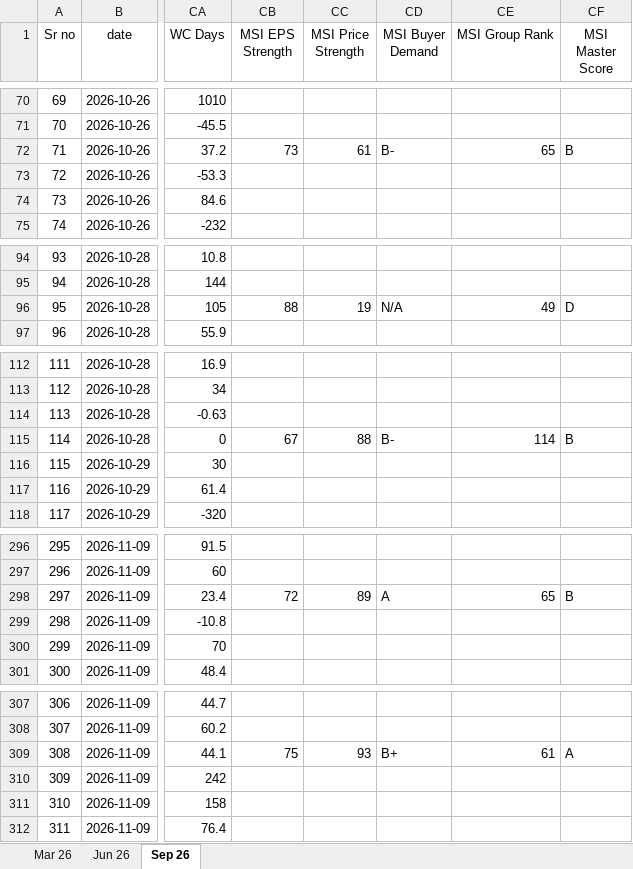
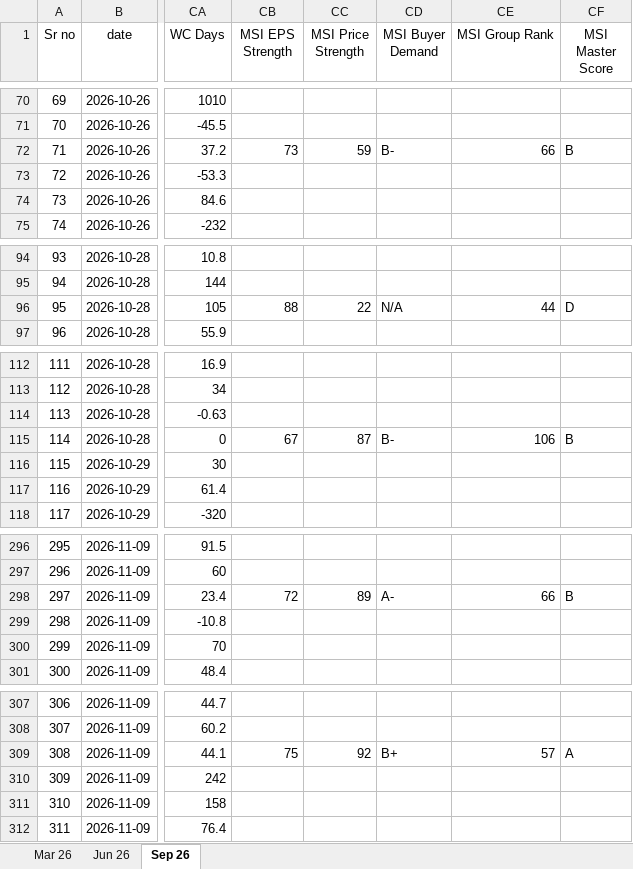
Before and after one commit to thakkars/Quarterly_Profit_Surge, an Excel workbook: Raw Data.xlsx, sheet Sep 26, drawn as a sheet; only a part is shown, gaps mark what is left out; values as stored, in another font and other column widths than the file's, no borders; the diff covers the shown part only; the diff names each change by its address in the sheet, - before the commit and + after, or states it on an @@ line.

```diff
--- a/Raw Data.xlsx (sheet Sep 26)
+++ b/Raw Data.xlsx (sheet Sep 26)
-CC72 (MSI Price Strength): 61
+CC72 (MSI Price Strength): 59
-CE72 (MSI Group Rank): 65
+CE72 (MSI Group Rank): 66
-CC96 (MSI Price Strength): 19
+CC96 (MSI Price Strength): 22
-CE96 (MSI Group Rank): 49
+CE96 (MSI Group Rank): 44
-CC115 (MSI Price Strength): 88
+CC115 (MSI Price Strength): 87
-CE115 (MSI Group Rank): 114
+CE115 (MSI Group Rank): 106
-CD298 (MSI Buyer Demand): A
+CD298 (MSI Buyer Demand): A-
-CE298 (MSI Group Rank): 65
+CE298 (MSI Group Rank): 66
-CC309 (MSI Price Strength): 93
+CC309 (MSI Price Strength): 92
-CE309 (MSI Group Rank): 61
+CE309 (MSI Group Rank): 57
```
Also changed, not shown: 32 edited cells elsewhere in this sheet, 3 other files.
